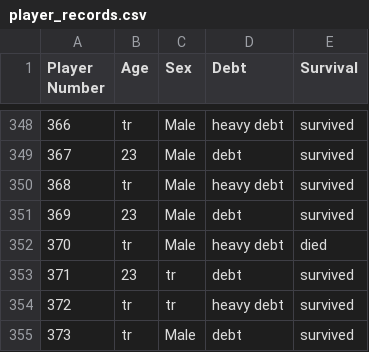
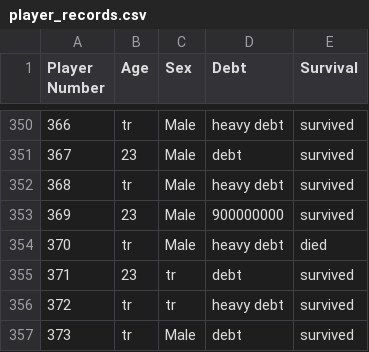
Before and after one commit to HanaAhmedMahmoud/Squid-Game-Survival-Model, a CSV file: player_records.csv, drawn as a sheet; only a part is shown, gaps mark what is left out; the diff covers the shown part only.

```diff
--- a/player_records.csv
+++ b/player_records.csv
@@ -350,3 +352,3 @@ Player Number,Age,Sex,Debt,Survival
 368,tr,Male,heavy debt,survived
-369,23,Male,debt,survived
+369,23,Male,900000000,survived
 370,tr,Male,heavy debt,died
```
Also changed, not shown: 2 added rows and 8 edited cells elsewhere in this file.
